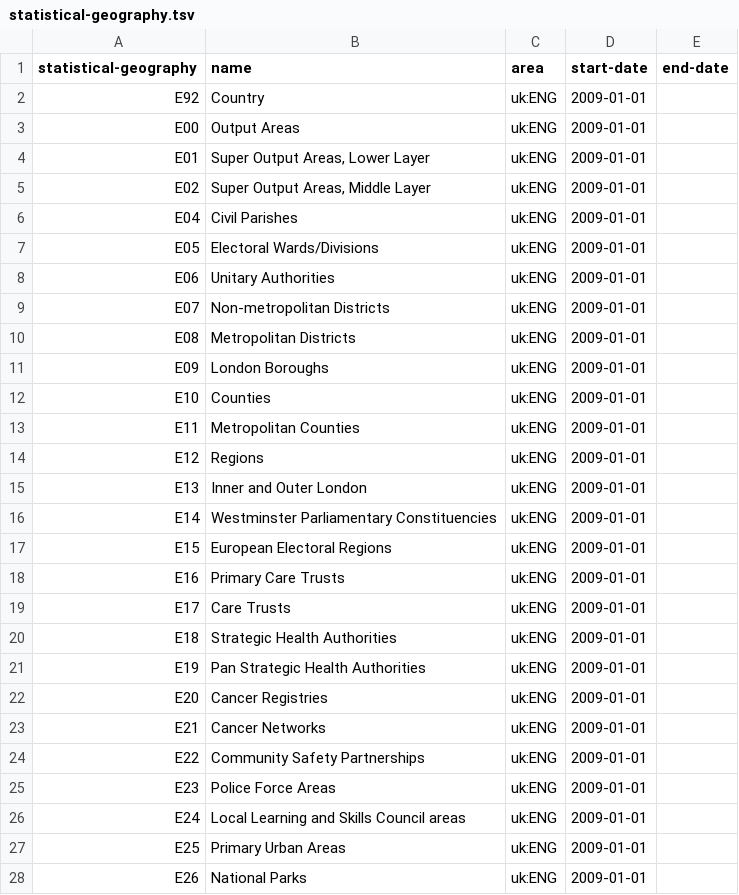
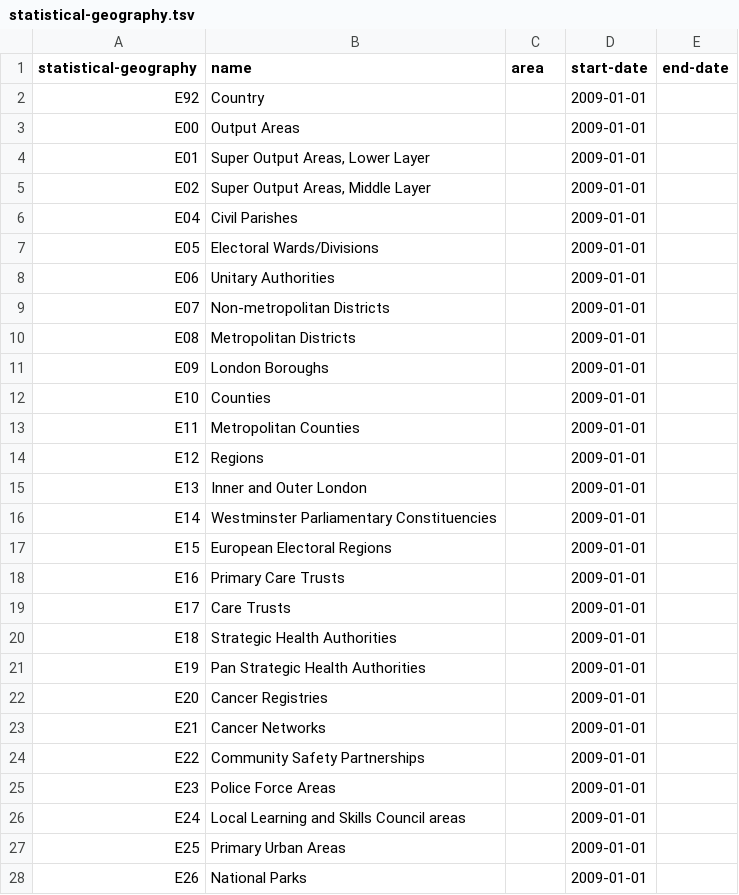
Before and after one commit to openregister/statistical-geography-data, a TSV file: data/statistical-geography/statistical-geography.tsv, drawn as a sheet; only a part is shown; the diff covers the shown part only.

Commit message:
Remove 'uk:' curie values because no uk register yet

```diff
--- a/data/statistical-geography/statistical-geography.tsv
+++ b/data/statistical-geography/statistical-geography.tsv
@@ -1,28 +1,28 @@
 statistical-geography	name	area	start-date	end-date
-E92	Country	uk:ENG	2009-01-01	
-E00	Output Areas	uk:ENG	2009-01-01	
-E01	Super Output Areas, Lower Layer	uk:ENG	2009-01-01	
-E02	Super Output Areas, Middle Layer	uk:ENG	2009-01-01	
-E04	Civil Parishes	uk:ENG	2009-01-01	
-E05	Electoral Wards/Divisions	uk:ENG	2009-01-01	
-E06	Unitary Authorities	uk:ENG	2009-01-01	
-E07	Non-metropolitan Districts	uk:ENG	2009-01-01	
-E08	Metropolitan Districts	uk:ENG	2009-01-01	
-E09	London Boroughs	uk:ENG	2009-01-01	
-E10	Counties	uk:ENG	2009-01-01	
-E11	Metropolitan Counties	uk:ENG	2009-01-01	
-E12	Regions	uk:ENG	2009-01-01	
-E13	Inner and Outer London	uk:ENG	2009-01-01	
-E14	Westminster Parliamentary Constituencies	uk:ENG	2009-01-01	
-E15	European Electoral Regions	uk:ENG	2009-01-01	
-E16	Primary Care Trusts	uk:ENG	2009-01-01	
-E17	Care Trusts	uk:ENG	2009-01-01	
-E18	Strategic Health Authorities	uk:ENG	2009-01-01	
-E19	Pan Strategic Health Authorities	uk:ENG	2009-01-01	
-E20	Cancer Registries	uk:ENG	2009-01-01	
-E21	Cancer Networks	uk:ENG	2009-01-01	
-E22	Community Safety Partnerships	uk:ENG	2009-01-01	
-E23	Police Force Areas	uk:ENG	2009-01-01	
-E24	Local Learning and Skills Council areas	uk:ENG	2009-01-01	
-E25	Primary Urban Areas	uk:ENG	2009-01-01	
-E26	National Parks	uk:ENG	2009-01-01	
+E92	Country	""	2009-01-01	
+E00	Output Areas	""	2009-01-01	
+E01	Super Output Areas, Lower Layer	""	2009-01-01	
+E02	Super Output Areas, Middle Layer	""	2009-01-01	
+E04	Civil Parishes	""	2009-01-01	
+E05	Electoral Wards/Divisions	""	2009-01-01	
+E06	Unitary Authorities	""	2009-01-01	
+E07	Non-metropolitan Districts	""	2009-01-01	
+E08	Metropolitan Districts	""	2009-01-01	
+E09	London Boroughs	""	2009-01-01	
+E10	Counties	""	2009-01-01	
+E11	Metropolitan Counties	""	2009-01-01	
+E12	Regions	""	2009-01-01	
+E13	Inner and Outer London	""	2009-01-01	
+E14	Westminster Parliamentary Constituencies	""	2009-01-01	
+E15	European Electoral Regions	""	2009-01-01	
+E16	Primary Care Trusts	""	2009-01-01	
+E17	Care Trusts	""	2009-01-01	
+E18	Strategic Health Authorities	""	2009-01-01	
+E19	Pan Strategic Health Authorities	""	2009-01-01	
+E20	Cancer Registries	""	2009-01-01	
+E21	Cancer Networks	""	2009-01-01	
+E22	Community Safety Partnerships	""	2009-01-01	
+E23	Police Force Areas	""	2009-01-01	
+E24	Local Learning and Skills Council areas	""	2009-01-01	
+E25	Primary Urban Areas	""	2009-01-01	
+E26	National Parks	""	2009-01-01	
```
Also changed, not shown: 133 edited cells elsewhere in this file, 1 other file.
